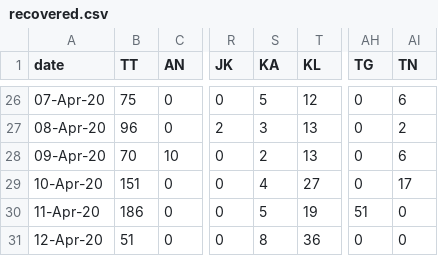
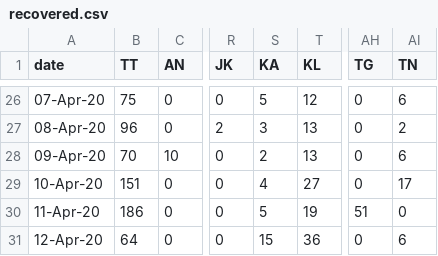
Before and after one commit to wanderingcoderr/api, a CSV file: states_daily_csv/recovered.csv, drawn as a sheet; only a part is shown, gaps mark what is left out; the diff names each change by its address in the sheet, - before the commit and + after, or states it on an @@ line.

Commit message:
data updated on - Sun Apr 12 12:44:16 UTC 2020

```diff
--- a/states_daily_csv/recovered.csv
+++ b/states_daily_csv/recovered.csv
-B31 (TT): 51
+B31 (TT): 64
-S31 (KA): 8
+S31 (KA): 15
-AI31 (TN): 0
+AI31 (TN): 6
```
Also changed, not shown: states_daily_csv/deceased.csv, 6 other files.
